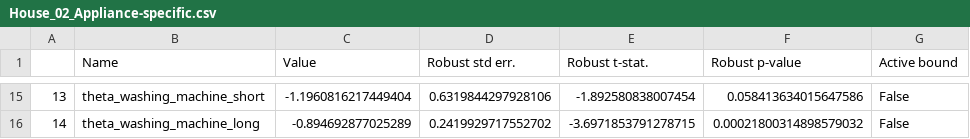
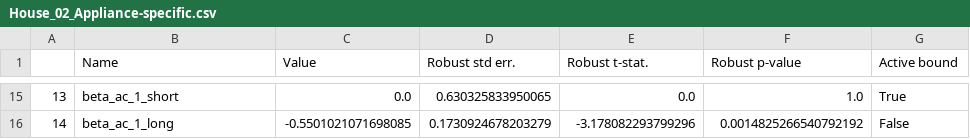
Before and after one commit to DarioVezzali/Demand-Responsive-Energy-Communities, a CSV file: House_02/House_02_Appliance-specific.csv, drawn as a sheet; only a part is shown, gaps mark what is left out; the diff covers the shown part only.

```diff
--- a/House_02/House_02_Appliance-specific.csv
+++ b/House_02/House_02_Appliance-specific.csv
@@ -15,2 +15,2 @@
-13,theta_washing_machine_short,-1.1960816217449404,0.6319844297928106,-1.892580838007454,0.058413634015647586,False
-14,theta_washing_machine_long,-0.894692877025289,0.2419929717552702,-3.6971853791278715,0.00021800314898579032,False
+13,beta_ac_1_short,0.0,0.630325833950065,0.0,1.0,True
+14,beta_ac_1_long,-0.5501021071698085,0.1730924678203279,-3.178082293799296,0.0014825266540792192,False
```
Also changed, not shown: 64 edited cells elsewhere in this file, House_02/House_02_Generic.csv, 4 other files.
